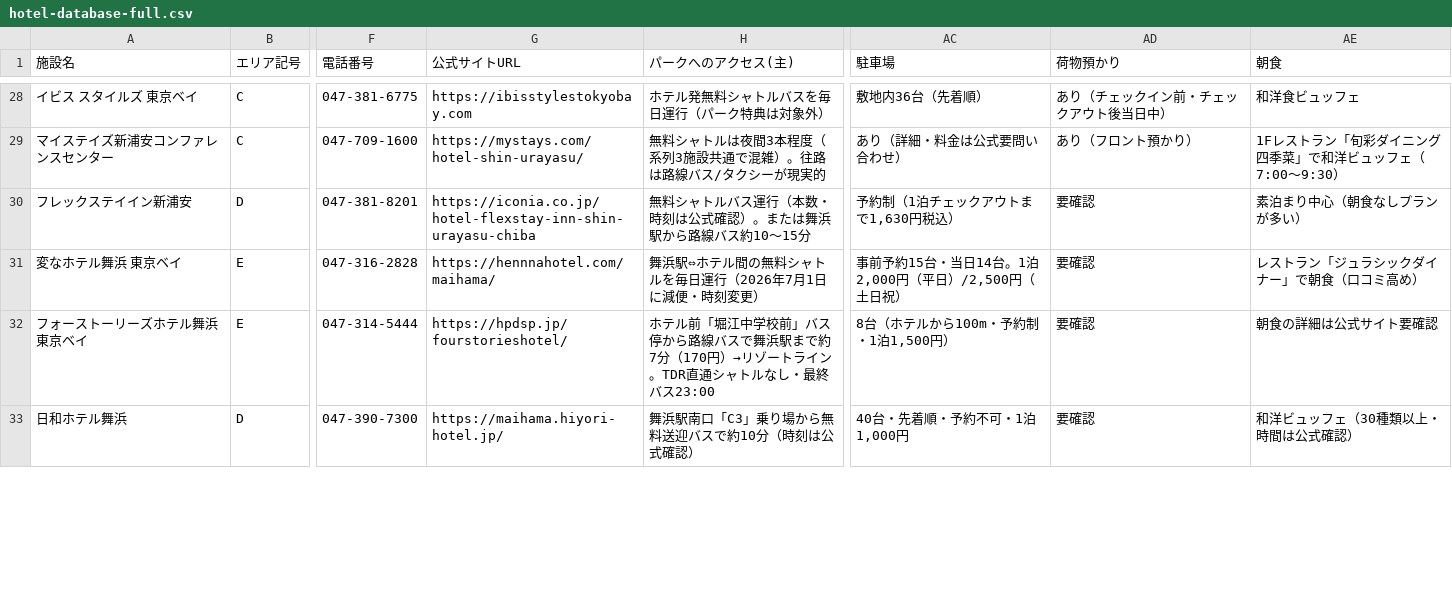
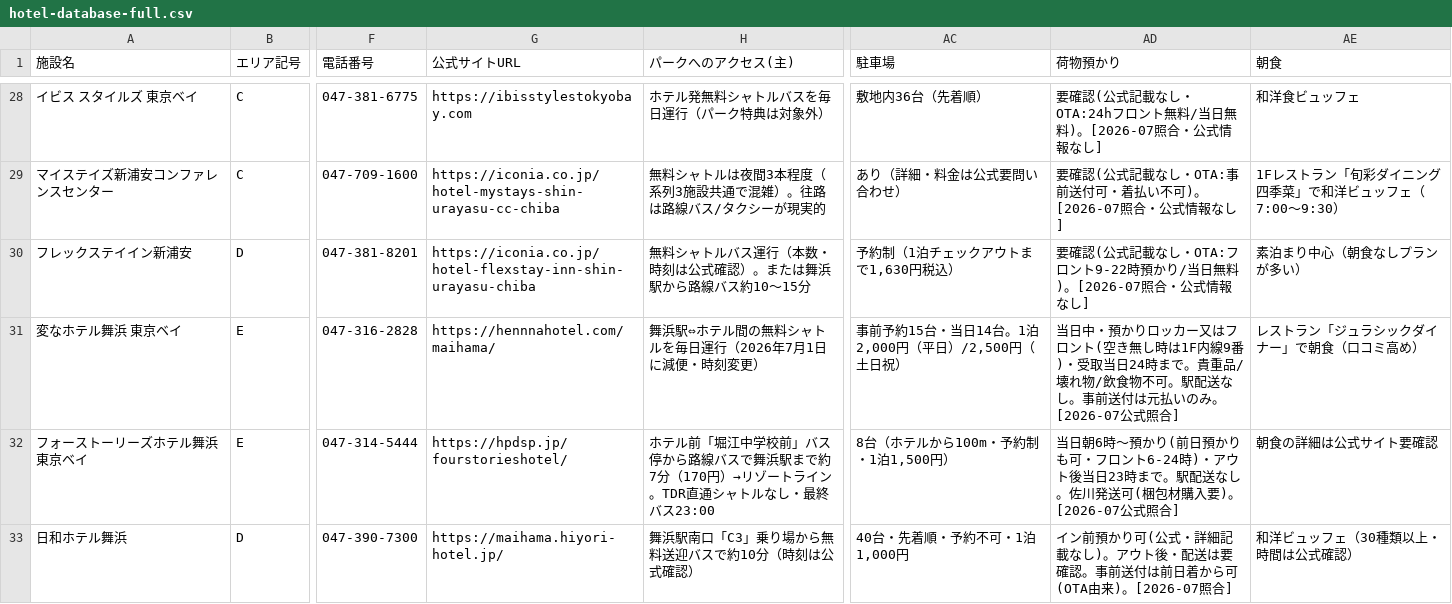
Before and after one commit to urayasu-portal/urayasu-portal, a CSV file: hotel-database-full.csv, drawn as a sheet; only a part is shown, gaps mark what is left out; the diff covers the shown part only; the diff names each change by its address in the sheet, - before the commit and + after, or states it on an @@ line.

```diff
--- a/hotel-database-full.csv
+++ b/hotel-database-full.csv
-AD28 (荷物預かり): あり（チェックイン前・チェックアウト後当日中）
+AD28 (荷物預かり): 要確認(公式記載なし・OTA:24hフロント無料/当日無料)。[2026-07照合・公式情報なし]
-G29 (公式サイトURL): https://mystays.com/hotel-shin-urayasu/
+G29 (公式サイトURL): https://iconia.co.jp/hotel-mystays-shin-urayasu-cc-chiba
-AD29 (荷物預かり): あり（フロント預かり）
+AD29 (荷物預かり): 要確認(公式記載なし・OTA:事前送付可・着払い不可)。[2026-07照合・公式情報なし]
-AD30 (荷物預かり): 要確認
+AD30 (荷物預かり): 要確認(公式記載なし・OTA:フロント9-22時預かり/当日無料)。[2026-07照合・公式情報なし]
-AD31 (荷物預かり): 要確認
+AD31 (荷物預かり): 当日中・預かりロッカー又はフロント(空き無し時は1F内線9番)・受取当日24時まで。貴重品/壊れ物/飲食物不可。駅配送なし。事前送付は元払いのみ。[2026-07公式照合]
-AD32 (荷物預かり): 要確認
+AD32 (荷物預かり): 当日朝6時〜預かり(前日預かりも可・フロント6-24時)・アウト後当日23時まで。駅配送なし。佐川発送可(梱包材購入要)。[2026-07公式照合]
-AD33 (荷物預かり): 要確認
+AD33 (荷物預かり): イン前預かり可(公式・詳細記載なし)。アウト後・配送は要確認。事前送付は前日着から可(OTA由来)。[2026-07照合]
```
Also changed, not shown: 46 edited cells elsewhere in this file, 4 other files.
